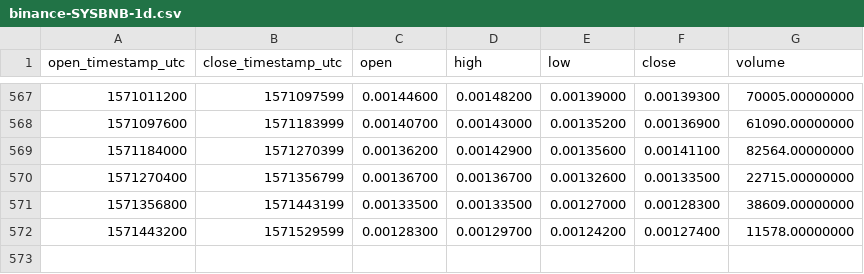
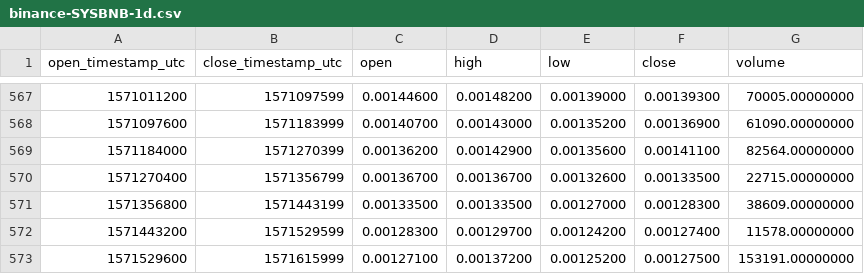
Before and after one commit to cryptobigbro/binance-SYSBNB, a CSV file: binance-SYSBNB-1d.csv, drawn as a sheet; only a part is shown, gaps mark what is left out.

Commit message:
Update OHLCV data.

```diff
--- a/binance-SYSBNB-1d.csv
+++ b/binance-SYSBNB-1d.csv
@@ -572 +572,2 @@ open_timestamp_utc,close_timestamp_utc,open,high,low,close,volume
 1571443200,1571529599,0.00128300,0.00129700,0.00124200,0.00127400,11578.00000000
+1571529600,1571615999,0.00127100,0.00137200,0.00125200,0.00127500,153191.00000000
```
Also changed, not shown: 1 other file.
